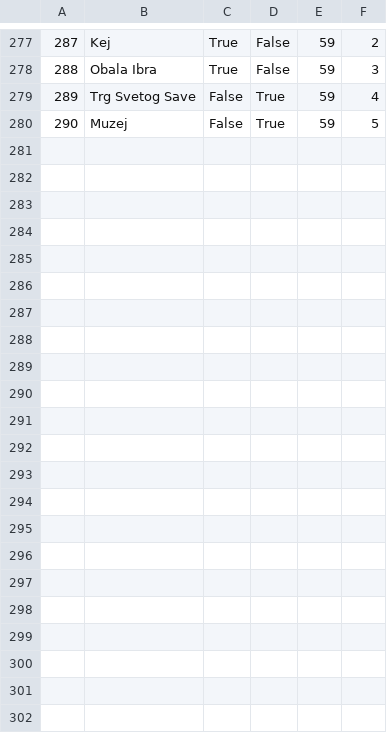
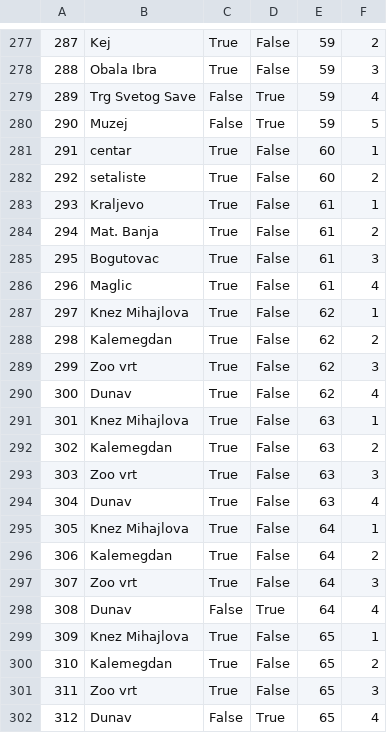
Before and after one commit to banja001/Alt-F4, a CSV file: booking/booking/Resources/Data/appointmentcheckpoint.csv, drawn as a sheet; only a part is shown, gaps mark what is left out.

```diff
--- a/booking/booking/Resources/Data/appointmentcheckpoint.csv
+++ b/booking/booking/Resources/Data/appointmentcheckpoint.csv
@@ -280 +280,23 @@
 290|Muzej|False|True|59|5
+291|centar|True|False|60|1
+292|setaliste|True|False|60|2
+293|Kraljevo|True|False|61|1
+294|Mat. Banja|True|False|61|2
+295|Bogutovac|True|False|61|3
+296|Maglic|True|False|61|4
+297|Knez Mihajlova|True|False|62|1
+298|Kalemegdan|True|False|62|2
+299|Zoo vrt|True|False|62|3
+300|Dunav|True|False|62|4
+301|Knez Mihajlova|True|False|63|1
+302|Kalemegdan|True|False|63|2
+303|Zoo vrt|True|False|63|3
+304|Dunav|True|False|63|4
+305|Knez Mihajlova|True|False|64|1
+306|Kalemegdan|True|False|64|2
+307|Zoo vrt|True|False|64|3
+308|Dunav|False|True|64|4
+309|Knez Mihajlova|True|False|65|1
+310|Kalemegdan|True|False|65|2
+311|Zoo vrt|True|False|65|3
+312|Dunav|False|True|65|4
```
Also changed, not shown: booking/booking/Resources/Data/appointment.csv, booking/booking/Resources/Data/simplerequest.csv, 24 other files.
